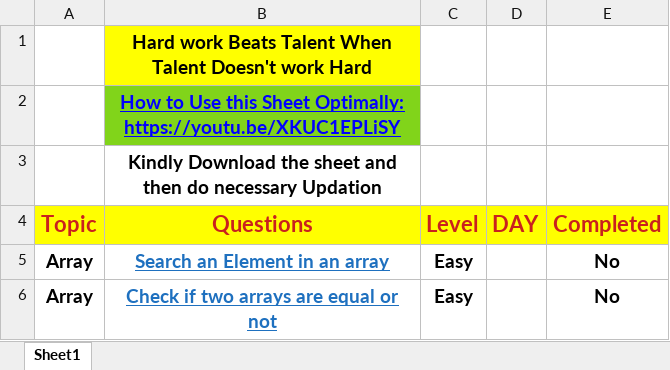
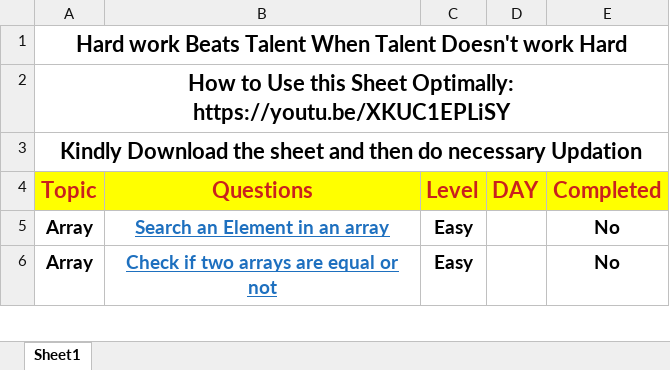
Before and after one commit to Pradeep2078/Supreme-Batch-23, an Excel workbook: Coder Army Sheet.xlsx, sheet Sheet1, drawn as a sheet; only a part is shown; values as stored, in another font and other column widths than the file's, no borders; table styles not drawn; removed rows and columns are numbered as before the commit, all else as after; the diff names each change by its address in the sheet, - before the commit and + after, or states it on an @@ line.

Commit message:
DSA Question

```diff
--- a/Coder Army Sheet.xlsx (sheet Sheet1)
+++ b/Coder Army Sheet.xlsx (sheet Sheet1)
-row 1:  | Hard work Beats Talent When Talent Doesn't work Hard
-row 2:  | How to Use this Sheet Optimally: https://youtu.be/XKUC1EPLiSY
-row 3:  | Kindly Download the sheet and then do necessary Updation
+row 1: Hard work Beats Talent When Talent Doesn't work Hard
+row 2: How to Use this Sheet Optimally: https://youtu.be/XKUC1EPLiSY
+row 3: Kindly Download the sheet and then do necessary Updation
```
Also changed, not shown: 14 other files.
